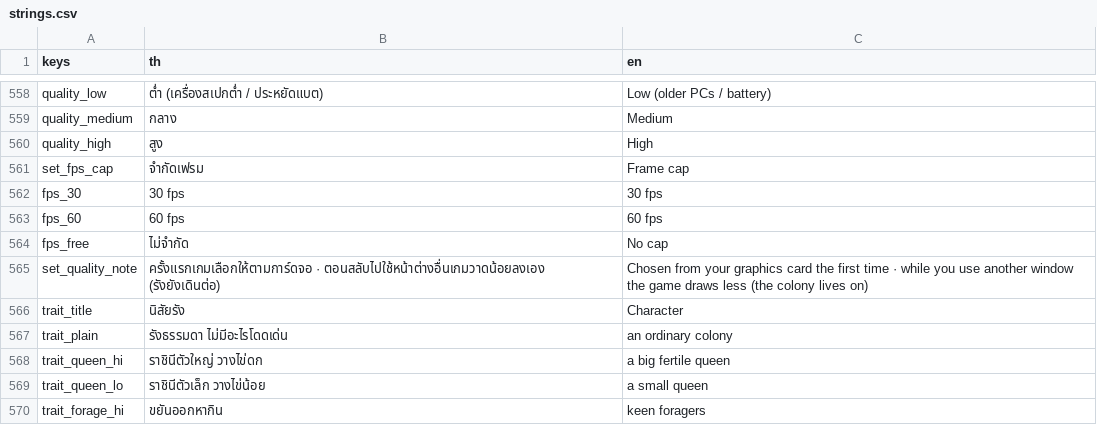
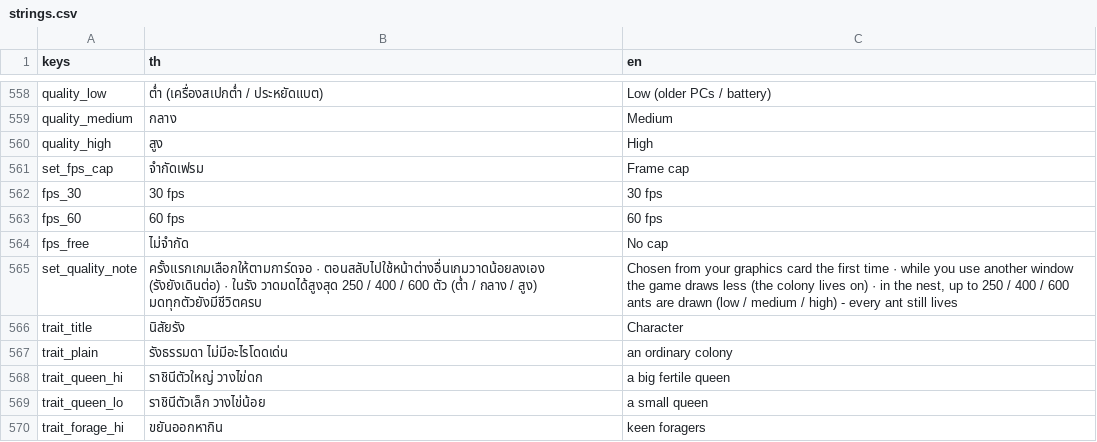
Before and after one commit to yasirrenseb01-design/AntFarm, a CSV file: lang/strings.csv, drawn as a sheet; only a part is shown, gaps mark what is left out.

```diff
--- a/lang/strings.csv
+++ b/lang/strings.csv
@@ -564,3 +564,3 @@ fps_60,60 fps,60 fps
 fps_free,ไม่จำกัด,No cap
-set_quality_note,ครั้งแรกเกมเลือกให้ตามการ์ดจอ · ตอนสลับไปใช้หน้าต่างอื่นเกมวาดน้อยลงเอง (รังยังเดินต่อ),Chosen from your graphics card the first time · while you use another window the game draws less (the colony lives on)
+set_quality_note,"ครั้งแรกเกมเลือกให้ตามการ์ดจอ · ตอนสลับไปใช้หน้าต่างอื่นเกมวาดน้อยลงเอง (รังยังเดินต่อ) · ในรัง วาดมดได้สูงสุด 250 / 400 / 600 ตัว (ต่ำ / กลาง / สูง) มดทุกตัวยังมีชีวิตครบ","Chosen from your graphics card the first time · while you use another window the game draws less (the colony lives on) · in the nest, up to 250 / 400 / 600 ants are drawn (low / medium / high) - every ant still lives"
 trait_title,นิสัยรัง,Character
```
Also changed, not shown: 7 other files.
